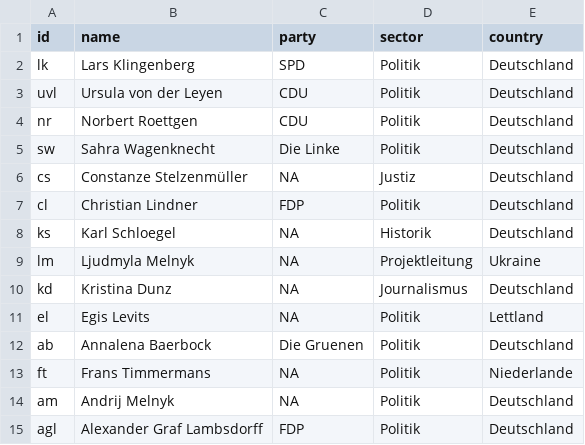
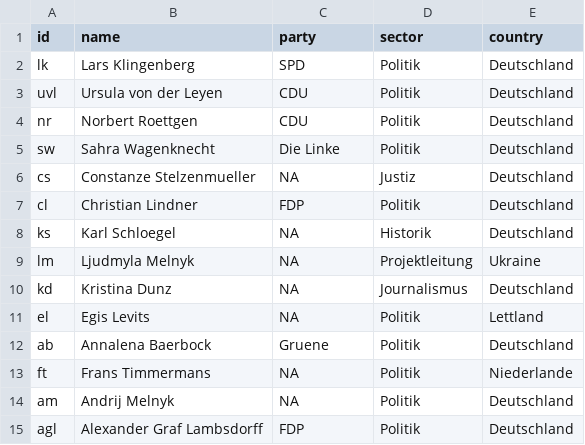
Before and after one commit to salomemueller/VorbereitungTestat, a CSV file: Nodelistneuu.csv, drawn as a sheet; only a part is shown.

Commit message:
Update Nodelistneuu.csv

```diff
--- a/Nodelistneuu.csv
+++ b/Nodelistneuu.csv
@@ -5,3 +5,3 @@ nr,Norbert Roettgen ,CDU,Politik,Deutschland
 sw,Sahra Wagenknecht,Die Linke ,Politik,Deutschland
-cs,Constanze Stelzenmüller,NA,Justiz,Deutschland
+cs,Constanze Stelzenmueller,NA,Justiz,Deutschland
 cl,Christian Lindner ,FDP,Politik,Deutschland
@@ -11,3 +11,3 @@ kd,Kristina Dunz,NA,Journalismus,Deutschland
 el,Egis Levits,NA,Politik,Lettland
-ab,Annalena Baerbock,Die Gruenen,Politik,Deutschland
+ab,Annalena Baerbock,Gruene,Politik,Deutschland
 ft,Frans Timmermans,NA,Politik,Niederlande
```
